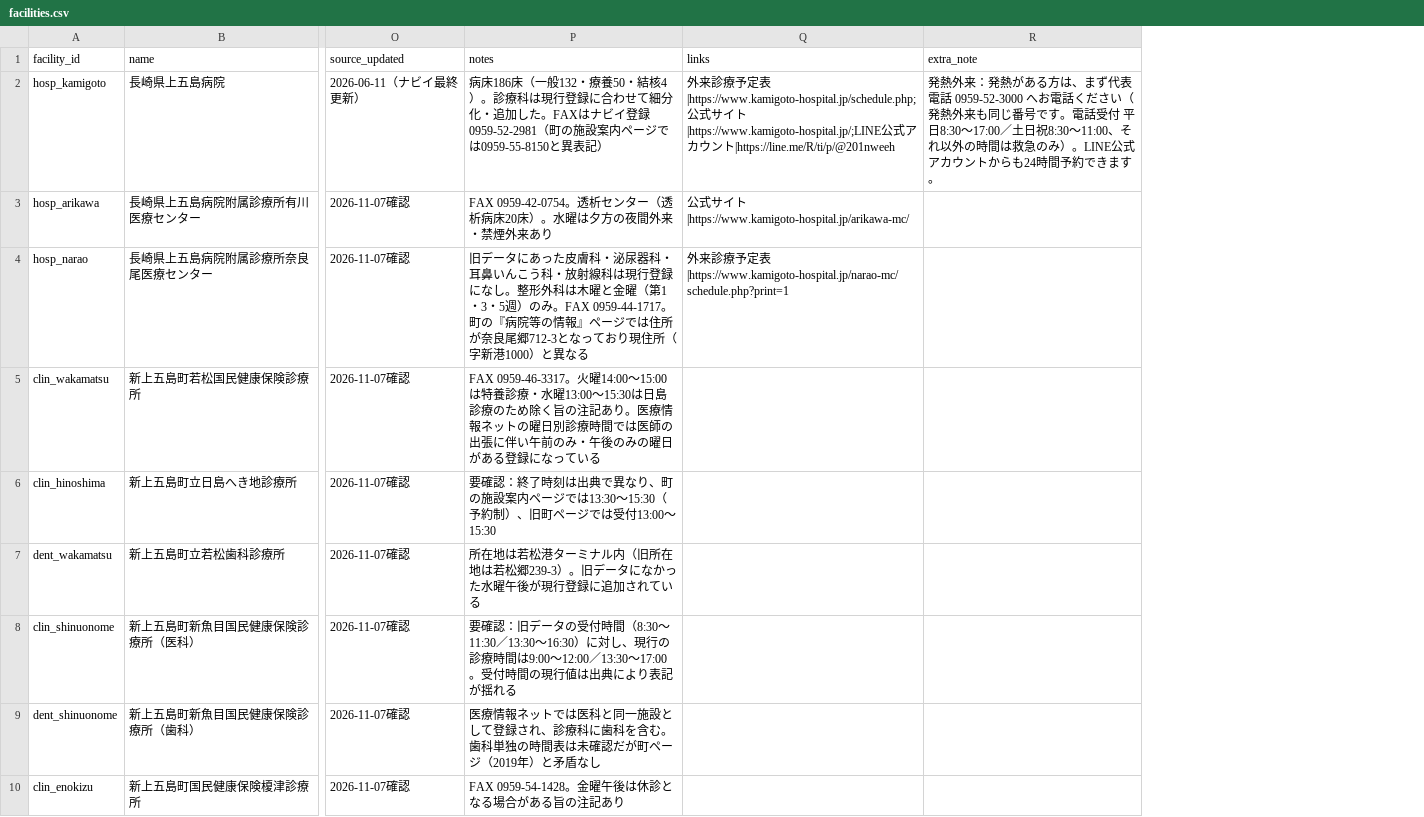
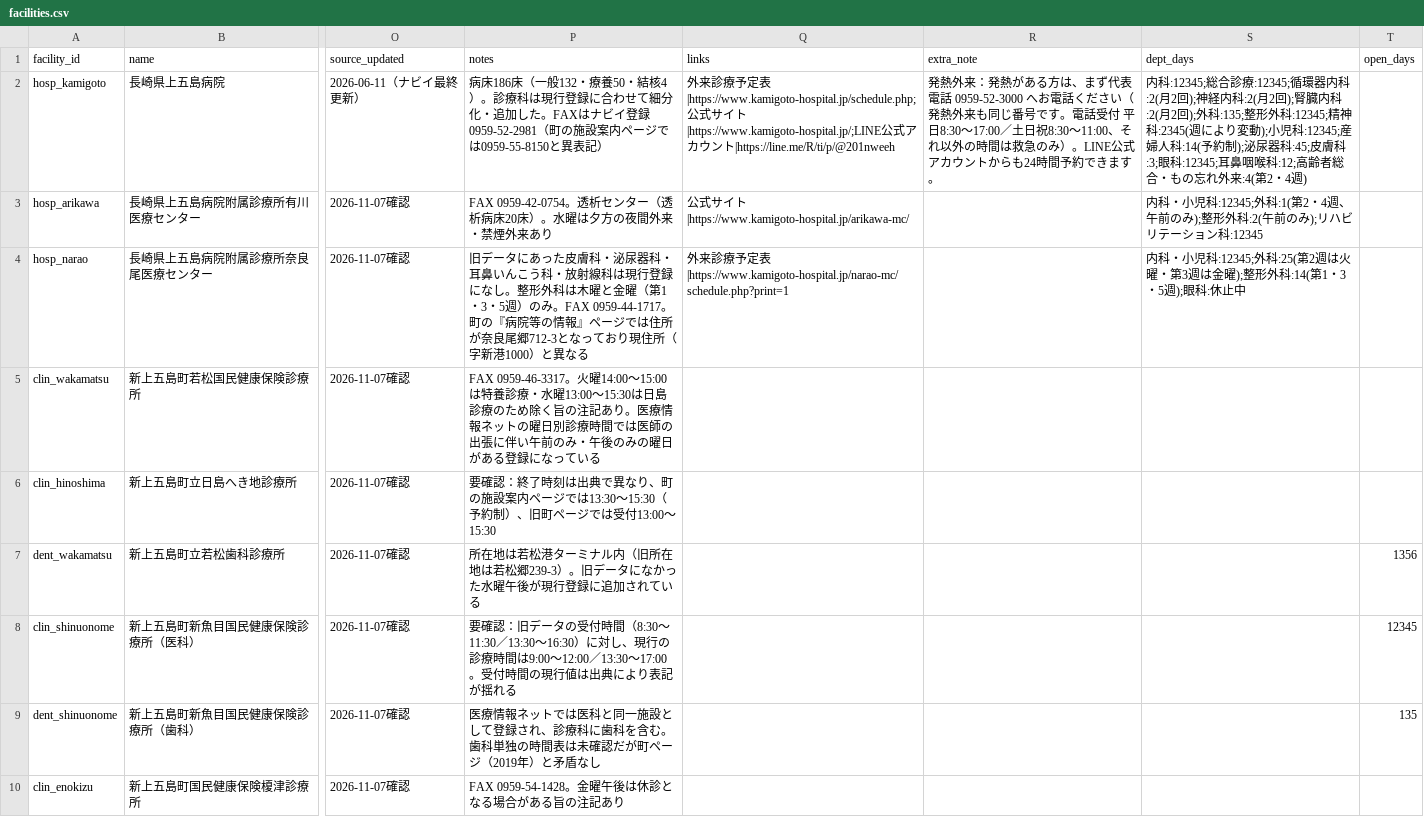
Before and after one commit to 510010/shinkamigoto-life-guide, a CSV file: data/facilities.csv, drawn as a sheet; only a part is shown, gaps mark what is left out; the diff names each change by its address in the sheet, - before the commit and + after, or states it on an @@ line.

```diff
--- a/data/facilities.csv
+++ b/data/facilities.csv
+column S (dept_days), rows 2-4: 内科:12345;総合診療:12345;循環器内科:2(月2回);神経内科:2(月2回);腎臓内科:2(月2回);外科:135;整形外科:12345;精神科:2345(週により変動);小児科:12345;産婦人科:14(予約制);泌尿器科:45;皮膚科:3;眼科:12345;耳鼻咽喉科:12;高齢者総合・もの忘れ外来:4(第2・4週) | 内科・小児科:12345;外科:1(第2・4週、午前のみ);整形外科:2(午前のみ);リハビリテーション科:12345 | 内科・小児科:12345;外科:25(第2週は火曜・第3週は金曜);整形外科:14(第1・3・5週);眼科:休止中
+column T (open_days), rows 7-9: 1356 | 12345 | 135
```
Also changed, not shown: 4 other files.
